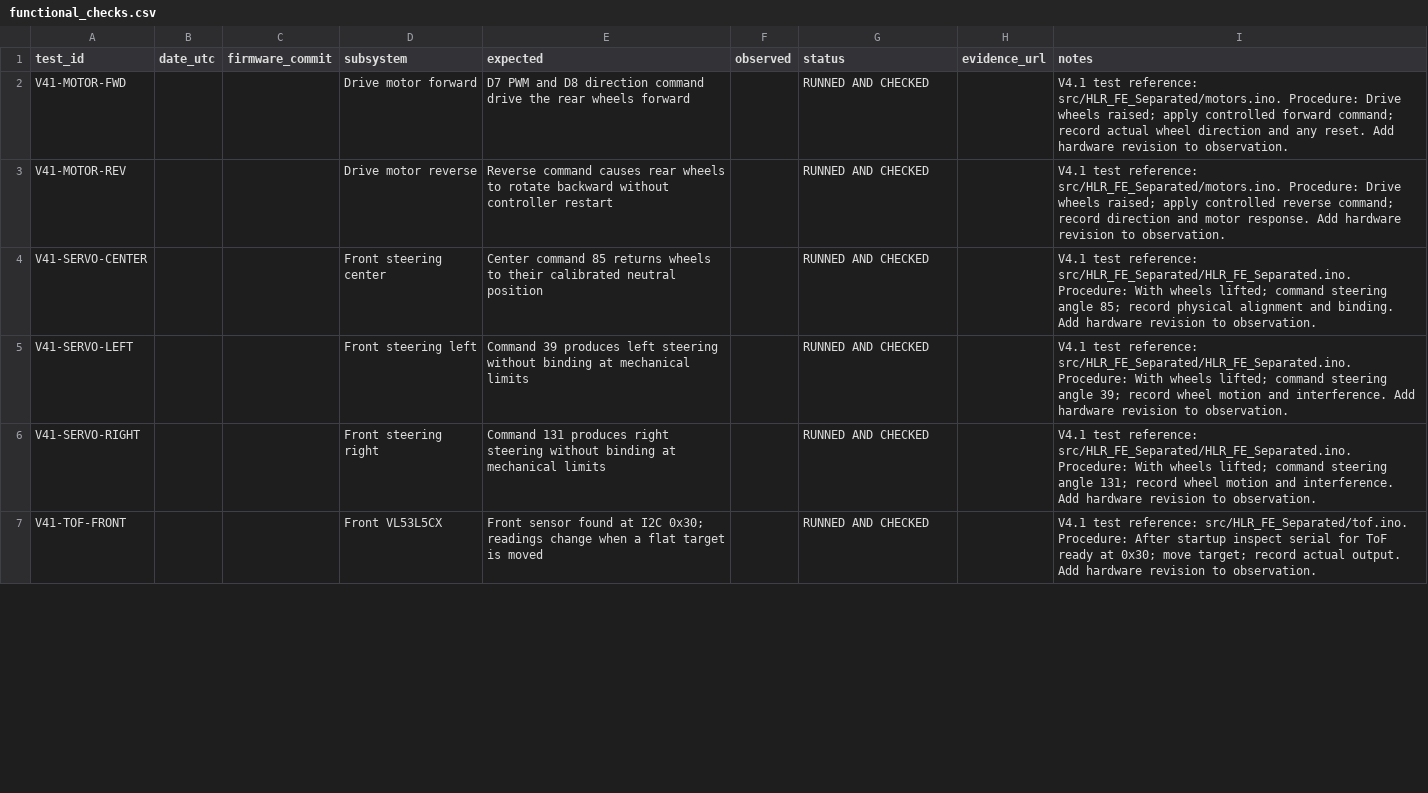
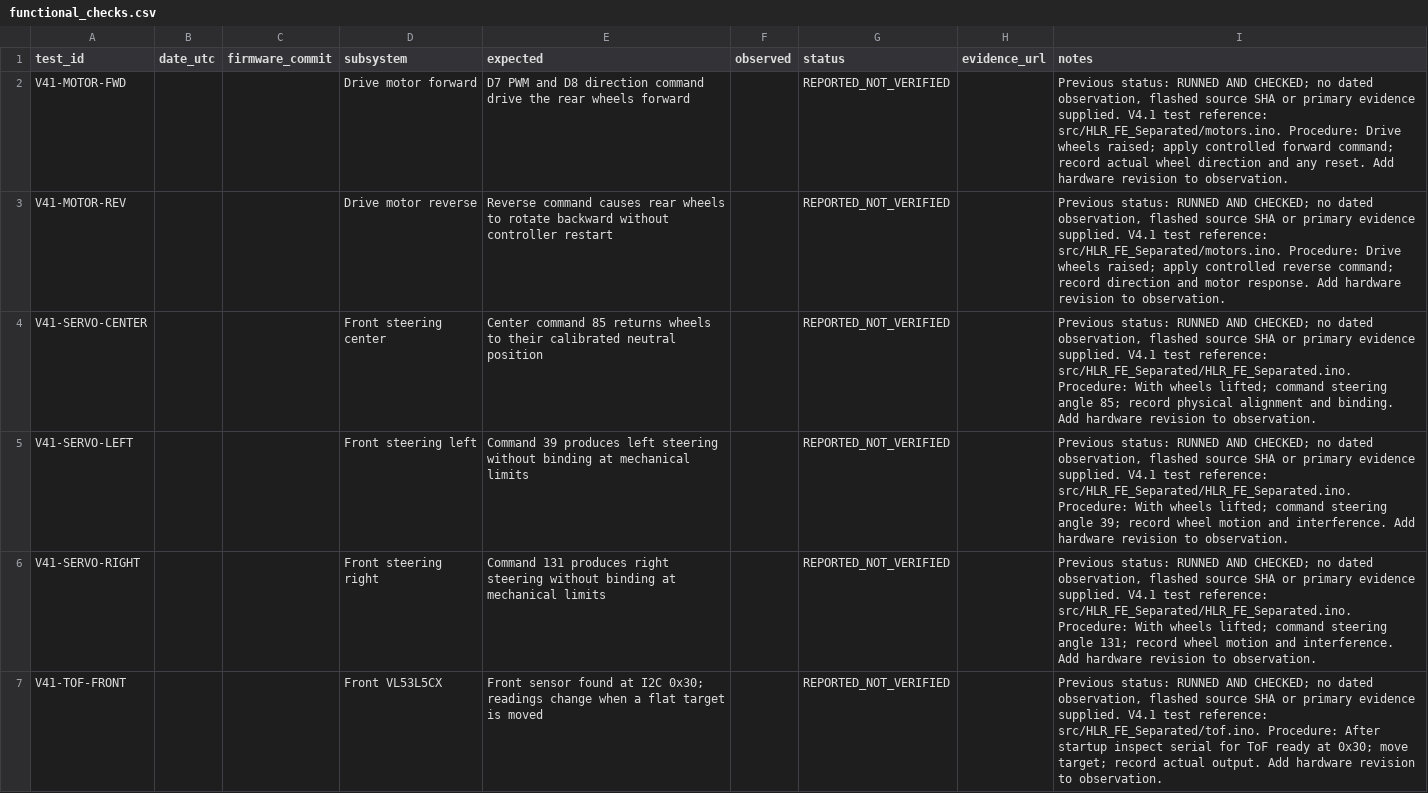
Before and after one commit to andreipopescufilimon/WRO2026_Future_Engineers, a CSV file: docs/validation/physical/functional_checks.csv, drawn as a sheet; only a part is shown; the diff covers the shown part only.

```diff
--- a/docs/validation/physical/functional_checks.csv
+++ b/docs/validation/physical/functional_checks.csv
@@ -1,7 +1,7 @@
 test_id,date_utc,firmware_commit,subsystem,expected,observed,status,evidence_url,notes
-V41-MOTOR-FWD,,,Drive motor forward,D7 PWM and D8 direction command drive the rear wheels forward,,RUNNED AND CHECKED,,V4.1 test reference: src/HLR_FE_Separated/motors.ino. Procedure: Drive wheels raised; apply controlled forward command; record actual wheel direction and any reset. Add hardware revision to observation.
-V41-MOTOR-REV,,,Drive motor reverse,Reverse command causes rear wheels to rotate backward without controller restart,,RUNNED AND CHECKED,,V4.1 test reference: src/HLR_FE_Separated/motors.ino. Procedure: Drive wheels raised; apply controlled reverse command; record direction and motor response. Add hardware revision to observation.
-V41-SERVO-CENTER,,,Front steering center,Center command 85 returns wheels to their calibrated neutral position,,RUNNED AND CHECKED,,V4.1 test reference: src/HLR_FE_Separated/HLR_FE_Separated.ino. Procedure: With wheels lifted; command steering angle 85; record physical alignment and binding. Add hardware revision to observation.
-V41-SERVO-LEFT,,,Front steering left,Command 39 produces left steering without binding at mechanical limits,,RUNNED AND CHECKED,,V4.1 test reference: src/HLR_FE_Separated/HLR_FE_Separated.ino. Procedure: With wheels lifted; command steering angle 39; record wheel motion and interference. Add hardware revision to observation.
-V41-SERVO-RIGHT,,,Front steering right,Command 131 produces right steering without binding at mechanical limits,,RUNNED AND CHECKED,,V4.1 test reference: src/HLR_FE_Separated/HLR_FE_Separated.ino. Procedure: With wheels lifted; command steering angle 131; record wheel motion and interference. Add hardware revision to observation.
-V41-TOF-FRONT,,,Front VL53L5CX,Front sensor found at I2C 0x30; readings change when a flat target is moved,,RUNNED AND CHECKED,,V4.1 test reference: src/HLR_FE_Separated/tof.ino. Procedure: After startup inspect serial for ToF ready at 0x30; move target; record actual output. Add hardware revision to observation.
+V41-MOTOR-FWD,,,Drive motor forward,D7 PWM and D8 direction command drive the rear wheels forward,,REPORTED_NOT_VERIFIED,,"Previous status: RUNNED AND CHECKED; no dated observation, flashed source SHA or primary evidence supplied. V4.1 test reference: src/HLR_FE_Separated/motors.ino. Procedure: Drive wheels raised; apply controlled forward command; record actual wheel direction and any reset. Add hardware revision to observation."
+V41-MOTOR-REV,,,Drive motor reverse,Reverse command causes rear wheels to rotate backward without controller restart,,REPORTED_NOT_VERIFIED,,"Previous status: RUNNED AND CHECKED; no dated observation, flashed source SHA or primary evidence supplied. V4.1 test reference: src/HLR_FE_Separated/motors.ino. Procedure: Drive wheels raised; apply controlled reverse command; record direction and motor response. Add hardware revision to observation."
+V41-SERVO-CENTER,,,Front steering center,Center command 85 returns wheels to their calibrated neutral position,,REPORTED_NOT_VERIFIED,,"Previous status: RUNNED AND CHECKED; no dated observation, flashed source SHA or primary evidence supplied. V4.1 test reference: src/HLR_FE_Separated/HLR_FE_Separated.ino. Procedure: With wheels lifted; command steering angle 85; record physical alignment and binding. Add hardware revision to observation."
+V41-SERVO-LEFT,,,Front steering left,Command 39 produces left steering without binding at mechanical limits,,REPORTED_NOT_VERIFIED,,"Previous status: RUNNED AND CHECKED; no dated observation, flashed source SHA or primary evidence supplied. V4.1 test reference: src/HLR_FE_Separated/HLR_FE_Separated.ino. Procedure: With wheels lifted; command steering angle 39; record wheel motion and interference. Add hardware revision to observation."
+V41-SERVO-RIGHT,,,Front steering right,Command 131 produces right steering without binding at mechanical limits,,REPORTED_NOT_VERIFIED,,"Previous status: RUNNED AND CHECKED; no dated observation, flashed source SHA or primary evidence supplied. V4.1 test reference: src/HLR_FE_Separated/HLR_FE_Separated.ino. Procedure: With wheels lifted; command steering angle 131; record wheel motion and interference. Add hardware revision to observation."
+V41-TOF-FRONT,,,Front VL53L5CX,Front sensor found at I2C 0x30; readings change when a flat target is moved,,REPORTED_NOT_VERIFIED,,"Previous status: RUNNED AND CHECKED; no dated observation, flashed source SHA or primary evidence supplied. V4.1 test reference: src/HLR_FE_Separated/tof.ino. Procedure: After startup inspect serial for ToF ready at 0x30; move target; record actual output. Add hardware revision to observation."
```
Also changed, not shown: 12 edited cells elsewhere in this file, docs/validation/DATASET_INDEX.csv, docs/validation/camera_tests.csv, 21 other files.
